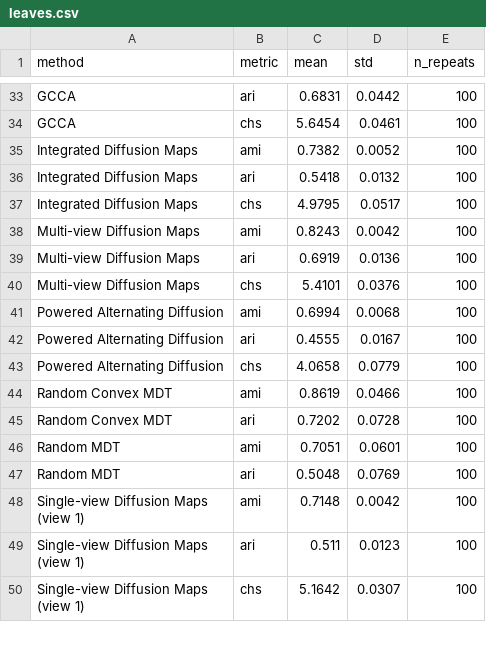
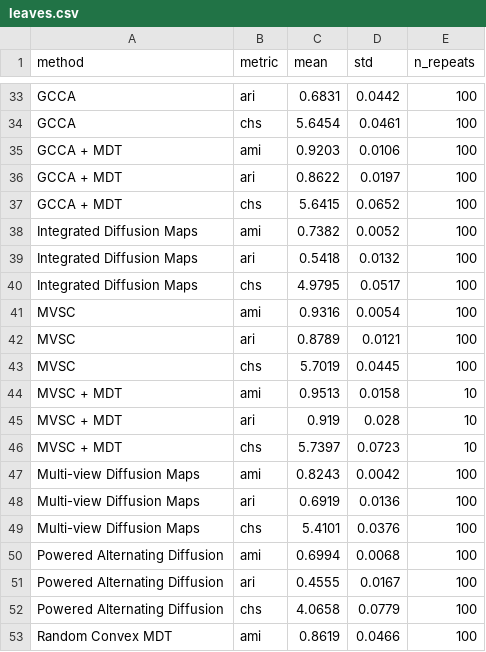
Before and after one commit to Gwendal-Debaussart/mixed-diffusion-trajectory, a CSV file: tables/benchmark_results/leaves.csv, drawn as a sheet; only a part is shown, gaps mark what is left out; the shorter side is filled out with more unchanged rows; the diff names each change by its address in the sheet, - before the commit and + after, or states it on an @@ line.

```diff
--- a/tables/benchmark_results/leaves.csv
+++ b/tables/benchmark_results/leaves.csv
+row 35: GCCA + MDT | ami | 0.9203 | 0.0106 | 100
+row 36: GCCA + MDT | ari | 0.8622 | 0.0197 | 100
+row 37: GCCA + MDT | chs | 5.6415 | 0.0652 | 100
+row 41: MVSC | ami | 0.9316 | 0.0054 | 100
+row 42: MVSC | ari | 0.8789 | 0.0121 | 100
+row 43: MVSC | chs | 5.7019 | 0.0445 | 100
+row 44: MVSC + MDT | ami | 0.9513 | 0.0158 | 10
+row 45: MVSC + MDT | ari | 0.919 | 0.028 | 10
+row 46: MVSC + MDT | chs | 5.7397 | 0.0723 | 10
```
Also changed, not shown: tables/benchmark_results/isolet_lindenbaum.csv, tables/benchmark_results/msrc.csv, 9 other files.
